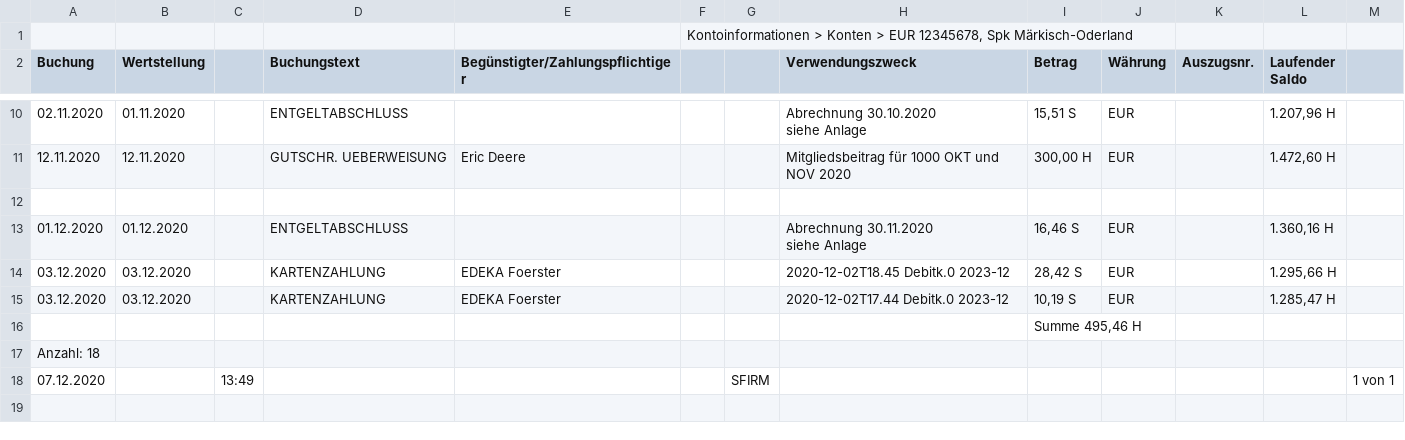
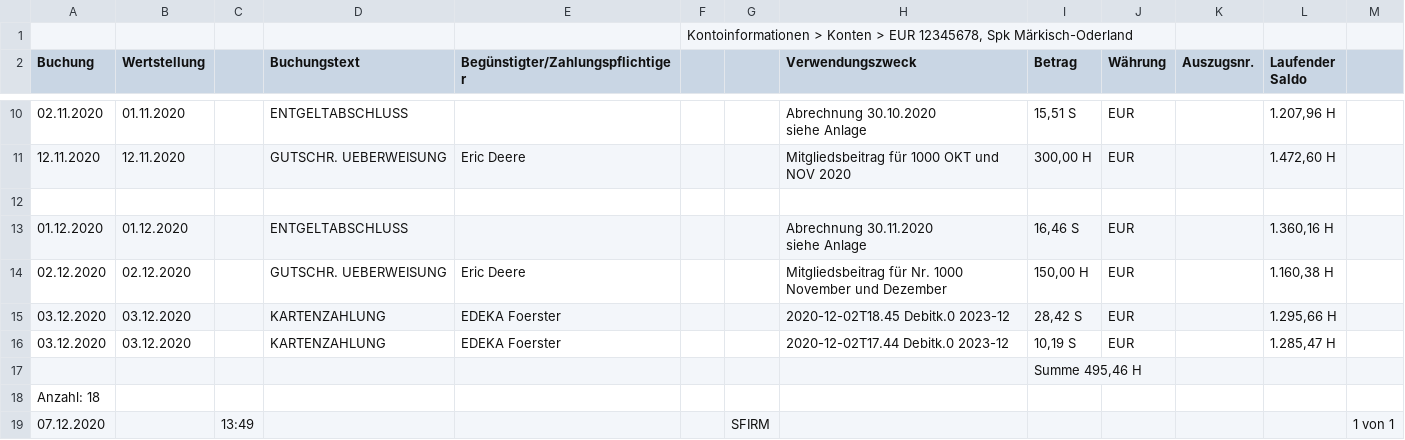
Before and after one commit to SoLaDi/soladi, a CSV file: resources/kontoauszug_sparkasse.csv, drawn as a sheet; only a part is shown, gaps mark what is left out; the diff names each change by its address in the sheet, - before the commit and + after, or states it on an @@ line.

```diff
--- a/resources/kontoauszug_sparkasse.csv
+++ b/resources/kontoauszug_sparkasse.csv
+row 14: 02.12.2020 | 02.12.2020 |  | GUTSCHR. UEBERWEISUNG | Eric Deere |  |  | Mitgliedsbeitrag für Nr. 1000 November und Dezember | 150,00 H | EUR |  | 1.160,38 H
```
Also changed, not shown: 7 other files.
